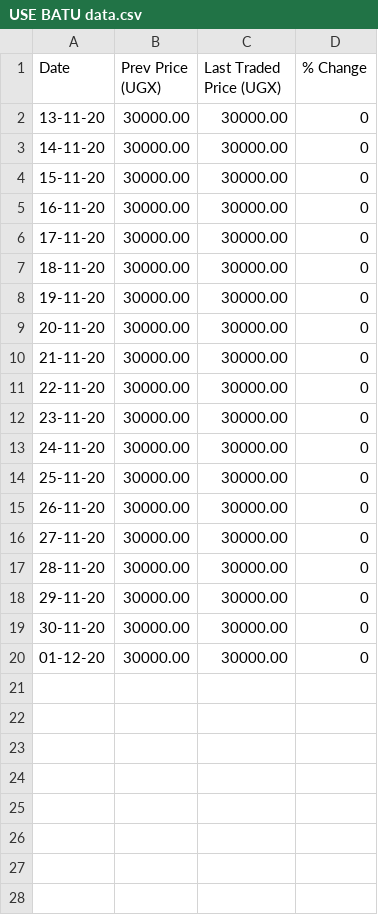
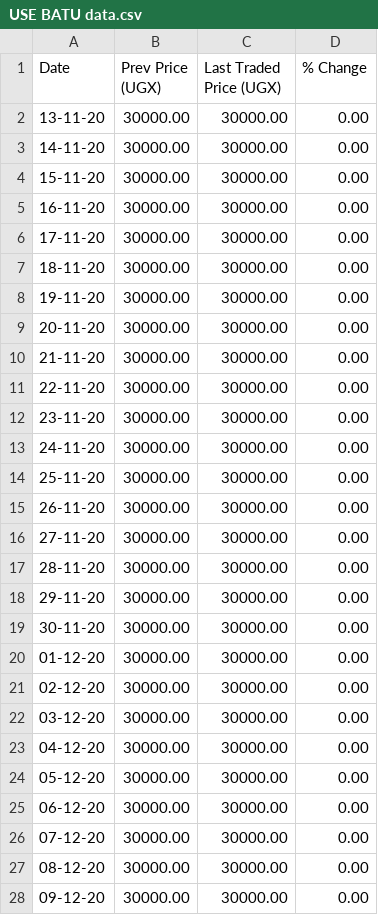
Before and after one commit to Namrod16127/E-broker_csvs, a CSV file: USE BATU data.csv, drawn as a sheet.

```diff
--- a/USE BATU data.csv
+++ b/USE BATU data.csv
@@ -1,20 +1,28 @@
 Date,Prev Price (UGX),Last Traded Price (UGX),% Change
-13-11-20,30000.00,30000.00,0
-14-11-20,30000.00,30000.00,0
-15-11-20,30000.00,30000.00,0
-16-11-20,30000.00,30000.00,0
-17-11-20,30000.00,30000.00,0
-18-11-20,30000.00,30000.00,0
-19-11-20,30000.00,30000.00,0
-20-11-20,30000.00,30000.00,0
-21-11-20,30000.00,30000.00,0
-22-11-20,30000.00,30000.00,0
-23-11-20,30000.00,30000.00,0
-24-11-20,30000.00,30000.00,0
-25-11-20,30000.00,30000.00,0
-26-11-20,30000.00,30000.00,0
-27-11-20,30000.00,30000.00,0
-28-11-20,30000.00,30000.00,0
-29-11-20,30000.00,30000.00,0
-30-11-20,30000.00,30000.00,0
-01-12-20,30000.00,30000.00,0
+13-11-20,30000.00,30000.00,0.00
+14-11-20,30000.00,30000.00,0.00
+15-11-20,30000.00,30000.00,0.00
+16-11-20,30000.00,30000.00,0.00
+17-11-20,30000.00,30000.00,0.00
+18-11-20,30000.00,30000.00,0.00
+19-11-20,30000.00,30000.00,0.00
+20-11-20,30000.00,30000.00,0.00
+21-11-20,30000.00,30000.00,0.00
+22-11-20,30000.00,30000.00,0.00
+23-11-20,30000.00,30000.00,0.00
+24-11-20,30000.00,30000.00,0.00
+25-11-20,30000.00,30000.00,0.00
+26-11-20,30000.00,30000.00,0.00
+27-11-20,30000.00,30000.00,0.00
+28-11-20,30000.00,30000.00,0.00
+29-11-20,30000.00,30000.00,0.00
+30-11-20,30000.00,30000.00,0.00
+01-12-20,30000.00,30000.00,0.00
+02-12-20,30000.00,30000.00,0.00
+03-12-20,30000.00,30000.00,0.00
+04-12-20,30000.00,30000.00,0.00
+05-12-20,30000.00,30000.00,0.00
+06-12-20,30000.00,30000.00,0.00
+07-12-20,30000.00,30000.00,0.00
+08-12-20,30000.00,30000.00,0.00
+09-12-20,30000.00,30000.00,0.00
```
Also changed, not shown: USE CENT data.csv, 1 other file.
